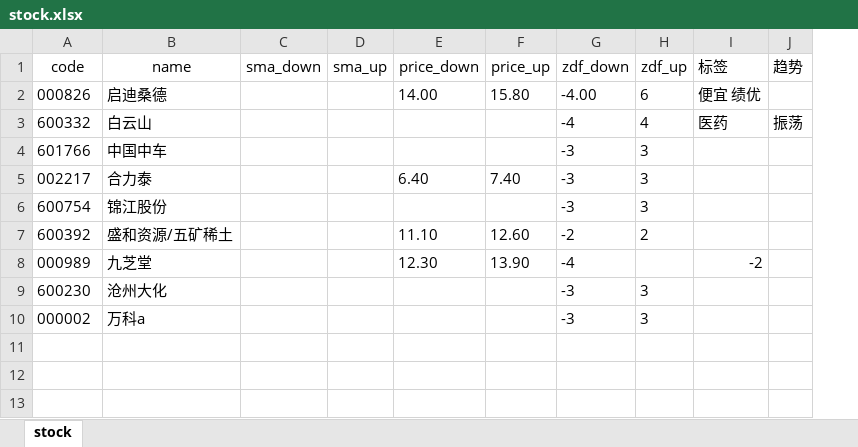
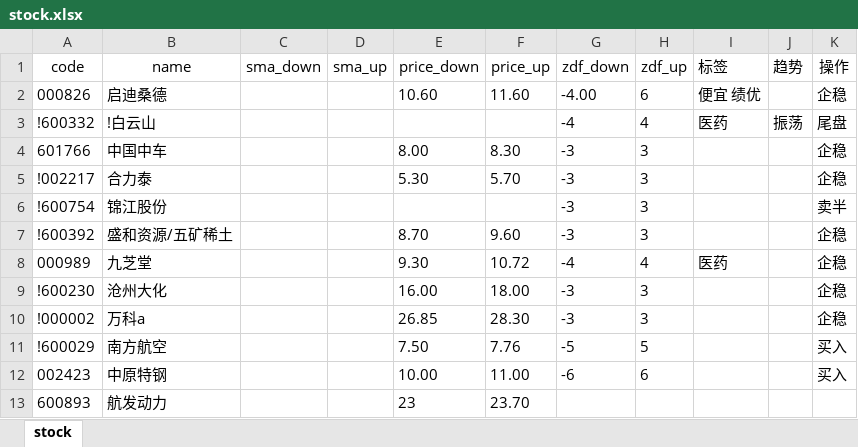
Before and after one commit to Edjies/NewStock, an Excel workbook: data/stock.xlsx, sheet stock, drawn as a sheet; values as stored, in another font and other column widths than the file's, no borders; removed rows and columns are numbered as before the commit, all else as after; the diff names each change by its address in the sheet, - before the commit and + after, or states it on an @@ line.

```diff
--- a/data/stock.xlsx (sheet stock)
+++ b/data/stock.xlsx (sheet stock)
+column K (操作), rows 2-6: 企稳 | 尾盘 | 企稳 | 企稳 | 卖半; rows 8-10: all 企稳
-E2 (price_down): 14.00
+E2 (price_down): 10.60
-F2 (price_up): 15.80
+F2 (price_up): 11.60
-A3 (code): 600332
+A3 (code): !600332
-B3 (name): 白云山
+B3 (name): !白云山
-E4 (price_down): (empty)
+E4 (price_down): 8.00
-F4 (price_up): (empty)
+F4 (price_up): 8.30
-A5 (code): 002217
+A5 (code): !002217
-E5 (price_down): 6.40
+E5 (price_down): 5.30
-F5 (price_up): 7.40
+F5 (price_up): 5.70
-A6 (code): 600754
+A6 (code): !600754
-row 7: 600392 | 盛和资源/五矿稀土 |  |  | 11.10 | 12.60 | -2 | 2
+row 7: !600392 | 盛和资源/五矿稀土 |  |  | 8.70 | 9.60 | -3 | 3 |  |  | 企稳
-E8 (price_down): 12.30
+E8 (price_down): 9.30
-F8 (price_up): 13.90
+F8 (price_up): 10.72
-H8 (zdf_up): (empty)
+H8 (zdf_up): 4
-I8 (标签): -2
+I8 (标签): 医药
-A9 (code): 600230
+A9 (code): !600230
-E9 (price_down): (empty)
+E9 (price_down): 16.00
-F9 (price_up): (empty)
+F9 (price_up): 18.00
-A10 (code): 000002
+A10 (code): !000002
-E10 (price_down): (empty)
+E10 (price_down): 26.85
-F10 (price_up): (empty)
+F10 (price_up): 28.30
+row 11: !600029 | 南方航空 |  |  | 7.50 | 7.76 | -5 | 5 |  |  | 买入
+row 12: 002423 | 中原特钢 |  |  | 10.00 | 11.00 | -6 | 6 |  |  | 买入
+row 13: 600893 | 航发动力 |  |  | 23 | 23.70
```
Also changed, not shown: 21 other files.
